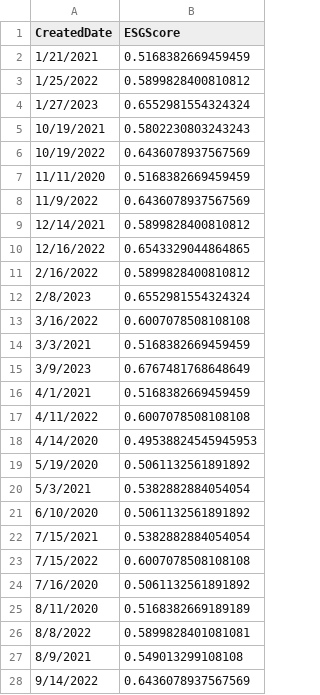
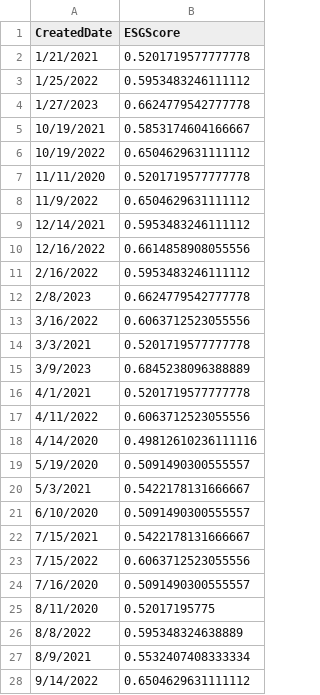
Before and after one commit to nbalaiah/ESR-Analytics, a CSV file: Source_Code/Team6_ESG_Portfolio_Toolset/app/data/portfolio_grouped_esg_portfolio_sample_2.csv, drawn as a sheet; only a part is shown; the diff covers the shown part only.

```diff
--- a/Source_Code/Team6_ESG_Portfolio_Toolset/app/data/portfolio_grouped_esg_portfolio_sample_2.csv
+++ b/Source_Code/Team6_ESG_Portfolio_Toolset/app/data/portfolio_grouped_esg_portfolio_sample_2.csv
@@ -1,28 +1,28 @@
 CreatedDate,ESGScore
-1/21/2021,0.5168382669459459
-1/25/2022,0.5899828400810812
-1/27/2023,0.6552981554324324
-10/19/2021,0.5802230803243243
-10/19/2022,0.6436078937567569
-11/11/2020,0.5168382669459459
-11/9/2022,0.6436078937567569
-12/14/2021,0.5899828400810812
-12/16/2022,0.6543329044864865
-2/16/2022,0.5899828400810812
-2/8/2023,0.6552981554324324
-3/16/2022,0.6007078508108108
-3/3/2021,0.5168382669459459
-3/9/2023,0.6767481768648649
-4/1/2021,0.5168382669459459
-4/11/2022,0.6007078508108108
-4/14/2020,0.49538824545945953
-5/19/2020,0.5061132561891892
-5/3/2021,0.5382882884054054
-6/10/2020,0.5061132561891892
-7/15/2021,0.5382882884054054
-7/15/2022,0.6007078508108108
-7/16/2020,0.5061132561891892
-8/11/2020,0.5168382669189189
-8/8/2022,0.5899828401081081
-8/9/2021,0.549013299108108
-9/14/2022,0.6436078937567569
+1/21/2021,0.5201719577777778
+1/25/2022,0.5953483246111112
+1/27/2023,0.6624779542777778
+10/19/2021,0.5853174604166667
+10/19/2022,0.6504629631111112
+11/11/2020,0.5201719577777778
+11/9/2022,0.6504629631111112
+12/14/2021,0.5953483246111112
+12/16/2022,0.6614858908055556
+2/16/2022,0.5953483246111112
+2/8/2023,0.6624779542777778
+3/16/2022,0.6063712523055556
+3/3/2021,0.5201719577777778
+3/9/2023,0.6845238096388889
+4/1/2021,0.5201719577777778
+4/11/2022,0.6063712523055556
+4/14/2020,0.49812610236111116
+5/19/2020,0.5091490300555557
+5/3/2021,0.5422178131666667
+6/10/2020,0.5091490300555557
+7/15/2021,0.5422178131666667
+7/15/2022,0.6063712523055556
+7/16/2020,0.5091490300555557
+8/11/2020,0.52017195775
+8/8/2022,0.595348324638889
+8/9/2021,0.5532407408333334
+9/14/2022,0.6504629631111112
```
Also changed, not shown: 2 edited cells elsewhere in this file, Source_Code/Team6_ESG_Portfolio_Toolset/app/data/portfolio_grouped_stock_portfolio_sample_2.csv, Source_Code/Team6_ESG_Portfolio_Toolset/app/data/portfolio_sample_2.csv, 25 other files.
